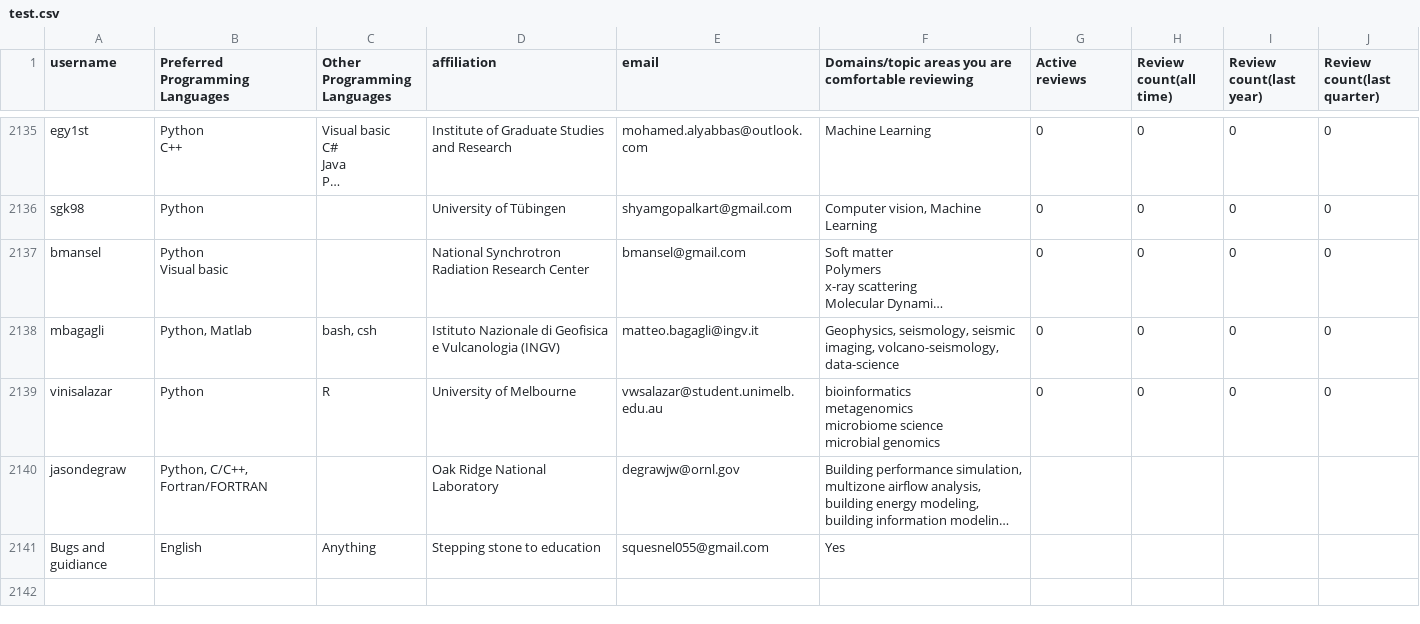
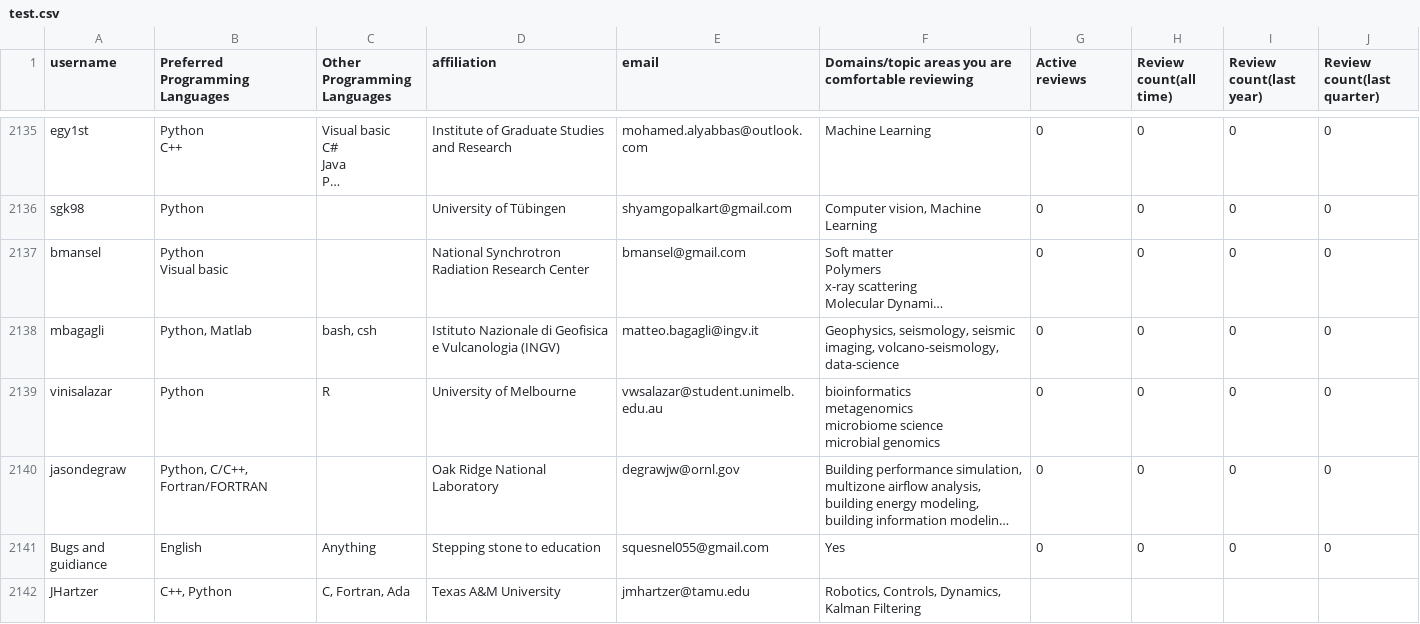
Before and after one commit to arjunsavel/CV, a CSV file: scripts/test.csv, drawn as a sheet; only a part is shown, gaps mark what is left out; long unchanged cells end in …; the diff covers the shown part only; the diff names each change by its address in the sheet, - before the commit and + after, or states it on an @@ line.

```diff
--- a/scripts/test.csv
+++ b/scripts/test.csv
-G2140:G2141 (Active reviews): (empty)
+G2140:G2141 (Active reviews): 0
-H2140:H2141 (Review count(all time)): (empty)
+H2140:H2141 (Review count(all time)): 0
-I2140:I2141 (Review count(last year)): (empty)
+I2140:I2141 (Review count(last year)): 0
-J2140:J2141 (Review count(last quarter)): (empty)
+J2140:J2141 (Review count(last quarter)): 0
+row 2142: JHartzer | C++, Python | C, Fortran, Ada | Texas A&M University | jmhartzer@tamu.edu | Robotics, Controls, Dynamics, Kalman Filtering
```
Also changed, not shown: 2 added rows and 25 edited cells elsewhere in this file.
